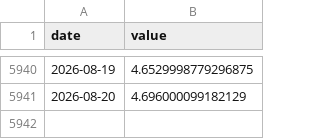
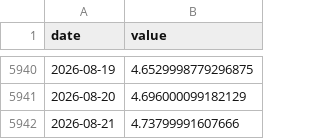
Before and after one commit to waterkoofAI/fiscal-dominance-monitor, a CSV file: data/cache/yahoo_TNX.csv, drawn as a sheet; only a part is shown, gaps mark what is left out; the diff names each change by its address in the sheet, - before the commit and + after, or states it on an @@ line.

Commit message:
data: 2026-08-21 macro update [skip ci]

```diff
--- a/data/cache/yahoo_TNX.csv
+++ b/data/cache/yahoo_TNX.csv
+row 5942: 2026-08-21 | 4.73799991607666
```
Also changed, not shown: data/cache/fred_DFEDTARU.csv, data/cache/fred_DFII10.csv, 20 other files.
